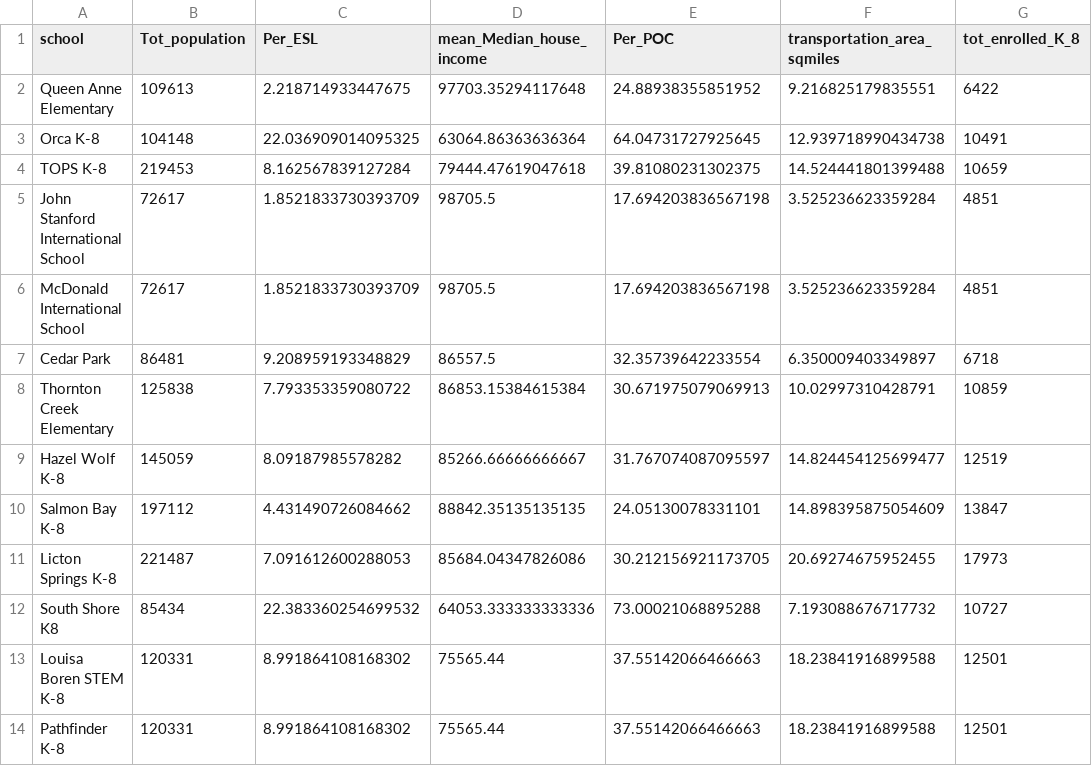
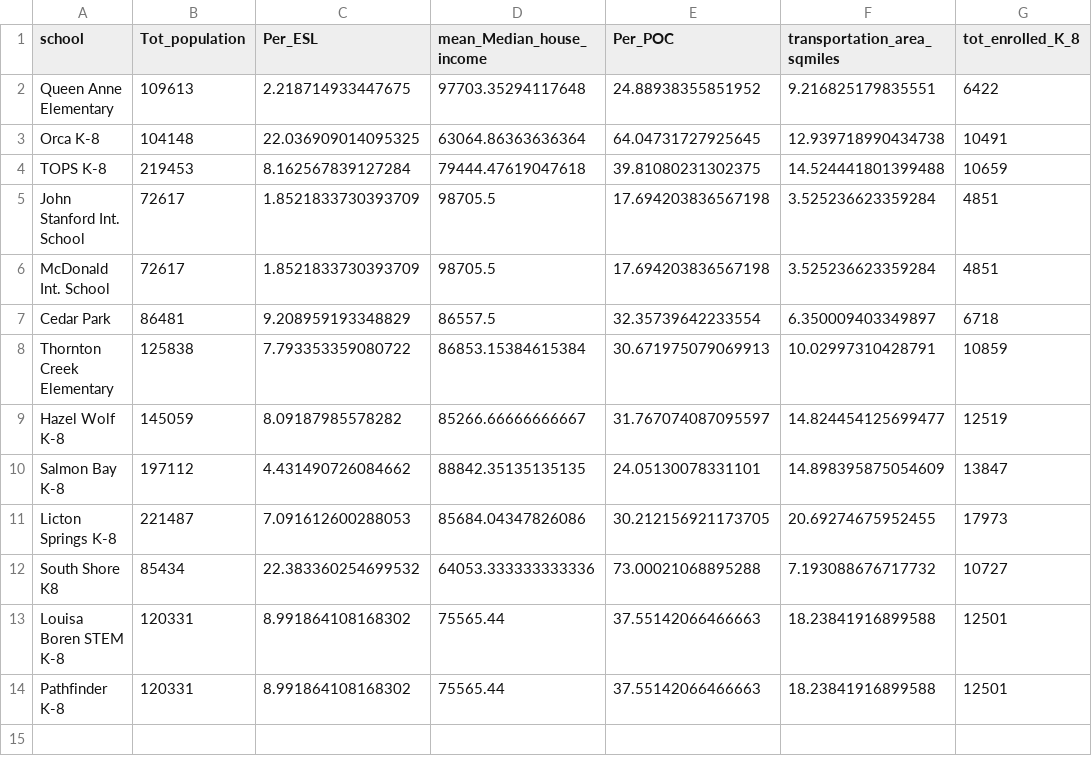
Before and after one commit to hmorzaria/SPS_transportation, a CSV file: school_option_data.csv, drawn as a sheet; only a part is shown; the diff names each change by its address in the sheet, - before the commit and + after, or states it on an @@ line.

Commit message:
Added labels to schools in plots

```diff
--- a/school_option_data.csv
+++ b/school_option_data.csv
-A5 (school): John Stanford International School
+A5 (school): John Stanford Int. School
-A6 (school): McDonald International School
+A6 (school): McDonald Int. School
```
Also changed, not shown: 10 other files.
